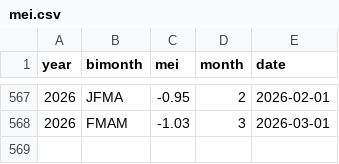
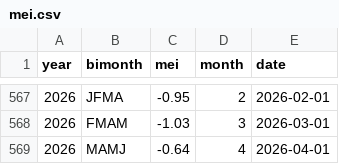
Before and after one commit to dbrisaro/climate-dashboard, a CSV file: data/mei.csv, drawn as a sheet; only a part is shown, gaps mark what is left out; the diff names each change by its address in the sheet, - before the commit and + after, or states it on an @@ line.

```diff
--- a/data/mei.csv
+++ b/data/mei.csv
+row 569: 2026 | MAMJ | -0.64 | 4 | 2026-04-01
```
Also changed, not shown: data/sam.csv.
